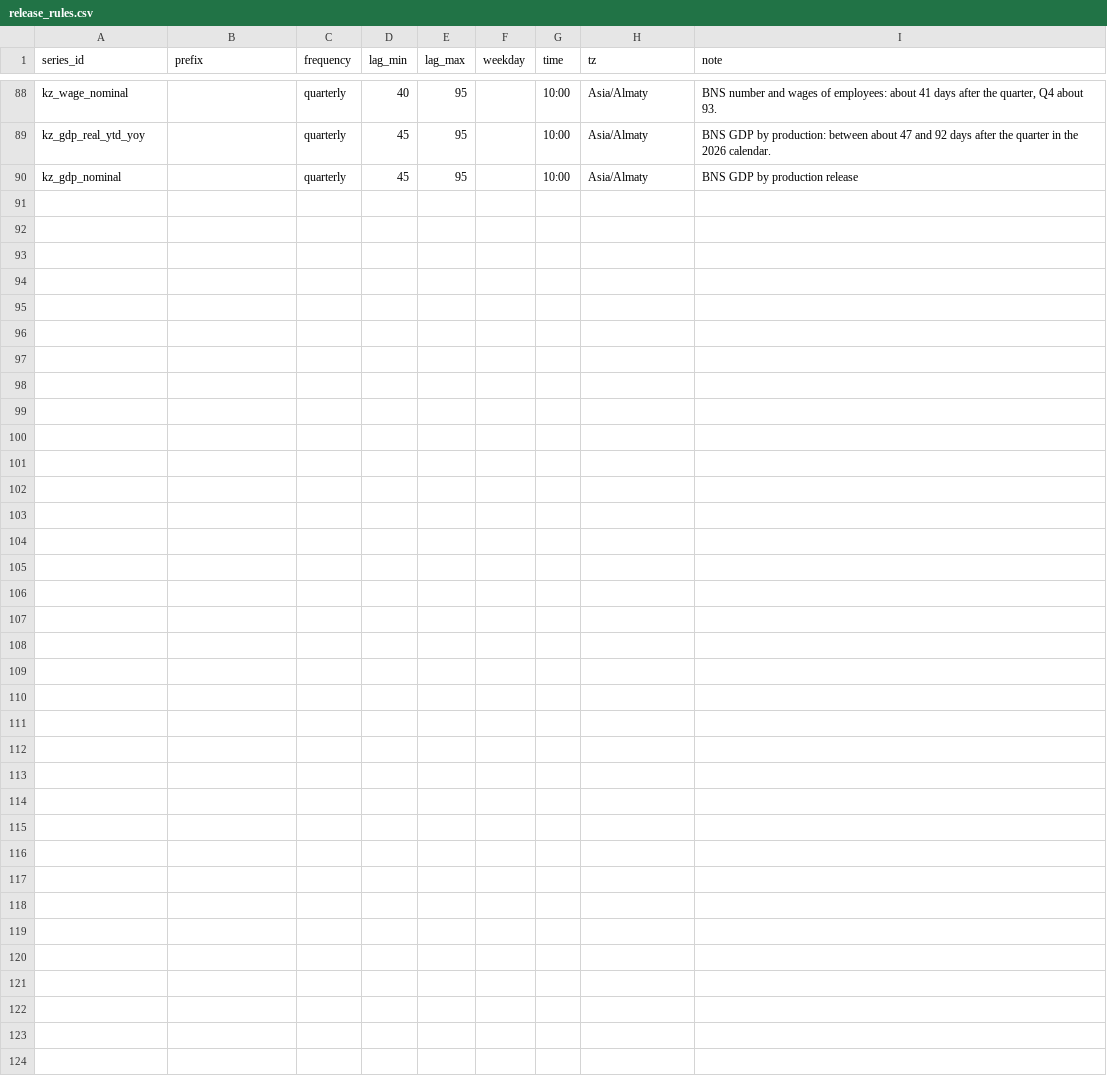
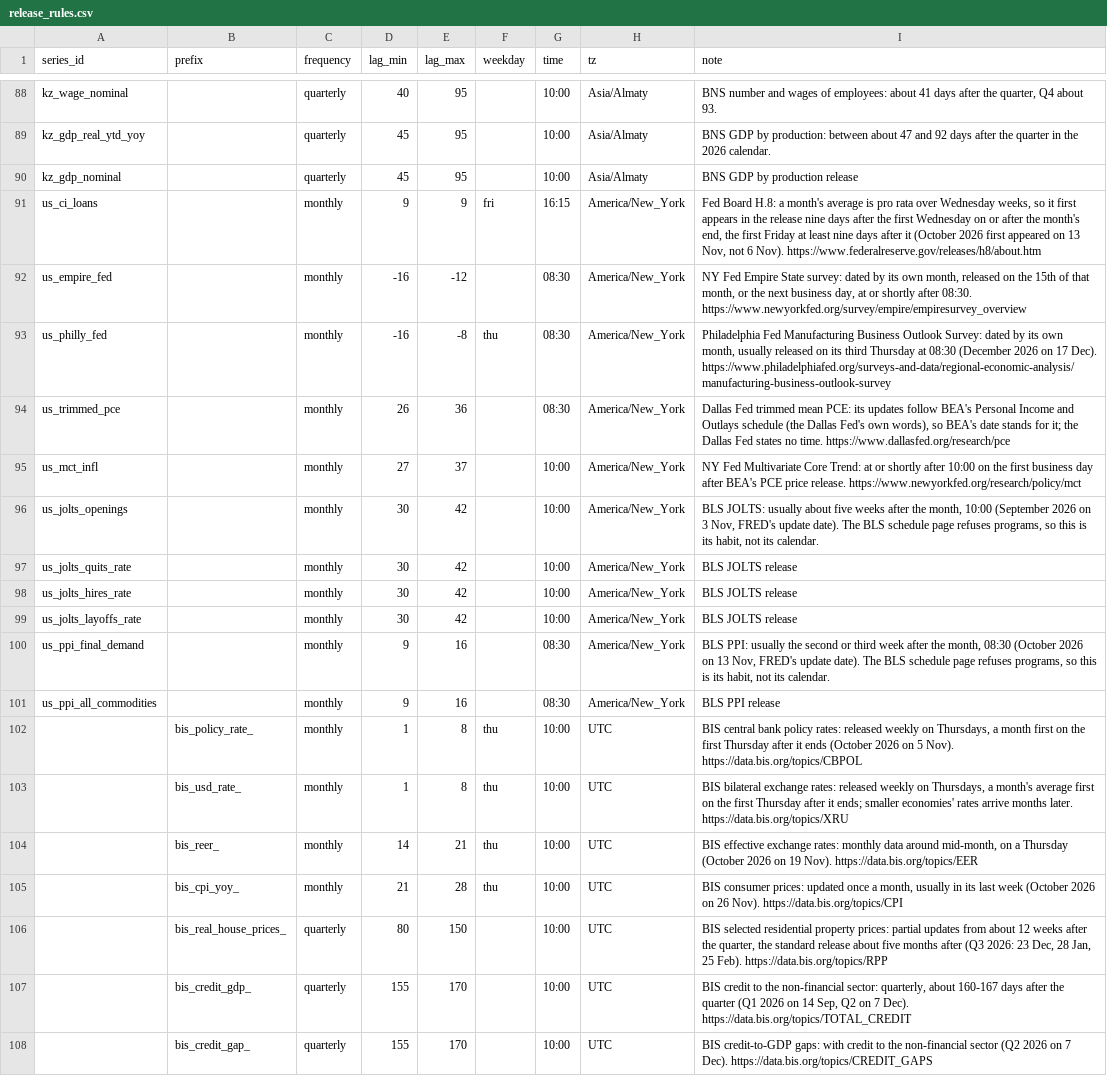
Before and after one commit to KrustyKronk/bedrok, a CSV file: bedrok/seeds/release_rules.csv, drawn as a sheet; only a part is shown, gaps mark what is left out; the diff names each change by its address in the sheet, - before the commit and + after, or states it on an @@ line.

```diff
--- a/bedrok/seeds/release_rules.csv
+++ b/bedrok/seeds/release_rules.csv
+row 91: us_ci_loans |  | monthly | 9 | 9 | fri | 16:15 | America/New_York | Fed Board H.8: a month's average is pro rata over Wednesday weeks, so it first appears in the release nine days after the first Wednesday on or after the month's end, the first Friday at least nine days after it (October 2026 first appeared on 13 Nov, not 6 Nov). https://www.federalreserve.gov/releases/h8/about.htm
+row 92: us_empire_fed |  | monthly | -16 | -12 |  | 08:30 | America/New_York | NY Fed Empire State survey: dated by its own month, released on the 15th of that month, or the next business day, at or shortly after 08:30. https://www.newyorkfed.org/survey/empire/empiresurvey_overview
+row 93: us_philly_fed |  | monthly | -16 | -8 | thu | 08:30 | America/New_York | Philadelphia Fed Manufacturing Business Outlook Survey: dated by its own month, usually released on its third Thursday at 08:30 (December 2026 on 17 Dec). https://www.philadelphiafed.org/surveys-and-data/regional-economic-analysis/manufacturing-business-outlook-survey
+row 94: us_trimmed_pce |  | monthly | 26 | 36 |  | 08:30 | America/New_York | Dallas Fed trimmed mean PCE: its updates follow BEA's Personal Income and Outlays schedule (the Dallas Fed's own words), so BEA's date stands for it; the Dallas Fed states no time. https://www.dallasfed.org/research/pce
+row 95: us_mct_infl |  | monthly | 27 | 37 |  | 10:00 | America/New_York | NY Fed Multivariate Core Trend: at or shortly after 10:00 on the first business day after BEA's PCE price release. https://www.newyorkfed.org/research/policy/mct
+row 96: us_jolts_openings |  | monthly | 30 | 42 |  | 10:00 | America/New_York | BLS JOLTS: usually about five weeks after the month, 10:00 (September 2026 on 3 Nov, FRED's update date). The BLS schedule page refuses programs, so this is its habit, not its calendar.
+row 97: us_jolts_quits_rate |  | monthly | 30 | 42 |  | 10:00 | America/New_York | BLS JOLTS release
+row 98: us_jolts_hires_rate |  | monthly | 30 | 42 |  | 10:00 | America/New_York | BLS JOLTS release
+row 99: us_jolts_layoffs_rate |  | monthly | 30 | 42 |  | 10:00 | America/New_York | BLS JOLTS release
+row 100: us_ppi_final_demand |  | monthly | 9 | 16 |  | 08:30 | America/New_York | BLS PPI: usually the second or third week after the month, 08:30 (October 2026 on 13 Nov, FRED's update date). The BLS schedule page refuses programs, so this is its habit, not its calendar.
+row 101: us_ppi_all_commodities |  | monthly | 9 | 16 |  | 08:30 | America/New_York | BLS PPI release
+row 102:  | bis_policy_rate_ | monthly | 1 | 8 | thu | 10:00 | UTC | BIS central bank policy rates: released weekly on Thursdays, a month first on the first Thursday after it ends (October 2026 on 5 Nov). https://data.bis.org/topics/CBPOL
+row 103:  | bis_usd_rate_ | monthly | 1 | 8 | thu | 10:00 | UTC | BIS bilateral exchange rates: released weekly on Thursdays, a month's average first on the first Thursday after it ends; smaller economies' rates arrive months later. https://data.bis.org/topics/XRU
+row 104:  | bis_reer_ | monthly | 14 | 21 | thu | 10:00 | UTC | BIS effective exchange rates: monthly data around mid-month, on a Thursday (October 2026 on 19 Nov). https://data.bis.org/topics/EER
+row 105:  | bis_cpi_yoy_ | monthly | 21 | 28 | thu | 10:00 | UTC | BIS consumer prices: updated once a month, usually in its last week (October 2026 on 26 Nov). https://data.bis.org/topics/CPI
+row 106:  | bis_real_house_prices_ | quarterly | 80 | 150 |  | 10:00 | UTC | BIS selected residential property prices: partial updates from about 12 weeks after the quarter, the standard release about five months after (Q3 2026: 23 Dec, 28 Jan, 25 Feb). https://data.bis.org/topics/RPP
+row 107:  | bis_credit_gdp_ | quarterly | 155 | 170 |  | 10:00 | UTC | BIS credit to the non-financial sector: quarterly, about 160-167 days after the quarter (Q1 2026 on 14 Sep, Q2 on 7 Dec). https://data.bis.org/topics/TOTAL_CREDIT
+row 108:  | bis_credit_gap_ | quarterly | 155 | 170 |  | 10:00 | UTC | BIS credit-to-GDP gaps: with credit to the non-financial sector (Q2 2026 on 7 Dec). https://data.bis.org/topics/CREDIT_GAPS
```
Also changed, not shown: bedrok/seeds/release_calendar.csv, 13 other files.
